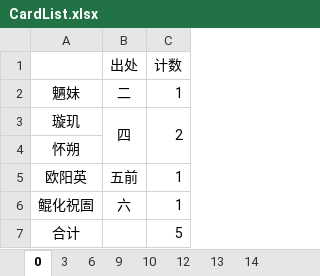
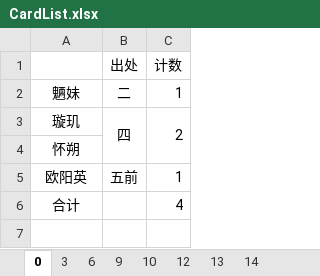
Before and after one commit to tweea/Chinese-Paladin-Mobile-Helper, an Excel workbook: src/main/resources/CardList.xlsx, sheet 0, drawn as a sheet; values as stored, in another font and other column widths than the file's, no borders; removed rows and columns are numbered as before the commit, all else as after; the diff names each change by its address in the sheet, - before the commit and + after, or states it on an @@ line.

```diff
--- a/src/main/resources/CardList.xlsx (sheet 0)
+++ b/src/main/resources/CardList.xlsx (sheet 0)
-row 6: 鲲化祝圄 | 六 | 1
-C6 (计数): 5
+C6 (计数): 4
```
Also changed, not shown: sheet 14, formulas that keep their value, src/main/resources/CardStatus.xlsx.
